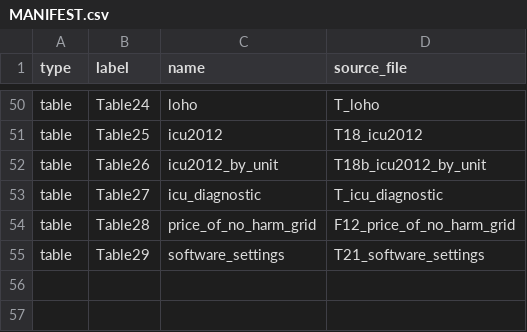
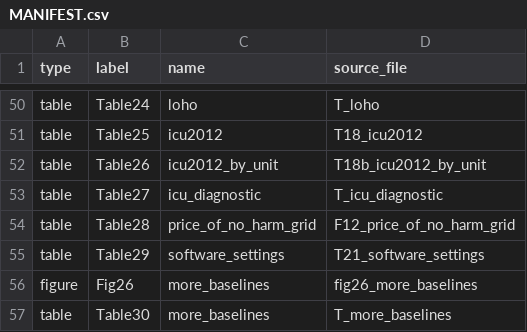
Before and after one commit to DCBhashkar71/noharm-fl, a CSV file: paper/assets/MANIFEST.csv, drawn as a sheet; only a part is shown, gaps mark what is left out.

Commit message:
Add extra fairness baselines (AFL, FedMinMax, multicalibration): Table30, Fig26

```diff
--- a/paper/assets/MANIFEST.csv
+++ b/paper/assets/MANIFEST.csv
@@ -55 +55,3 @@ table,Table28,price_of_no_harm_grid,F12_price_of_no_harm_grid
 table,Table29,software_settings,T21_software_settings
+figure,Fig26,more_baselines,fig26_more_baselines
+table,Table30,more_baselines,T_more_baselines
```
Also changed, not shown: 6 other files.
